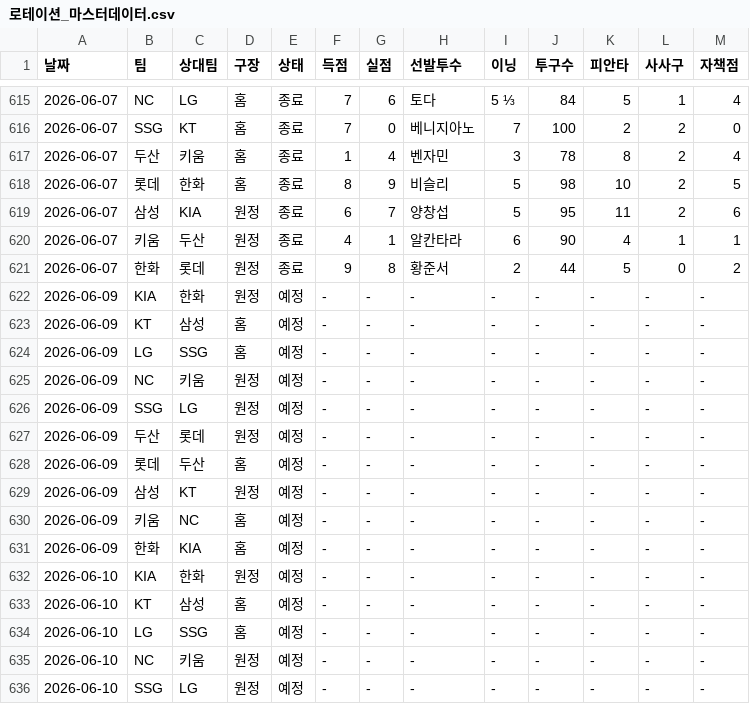
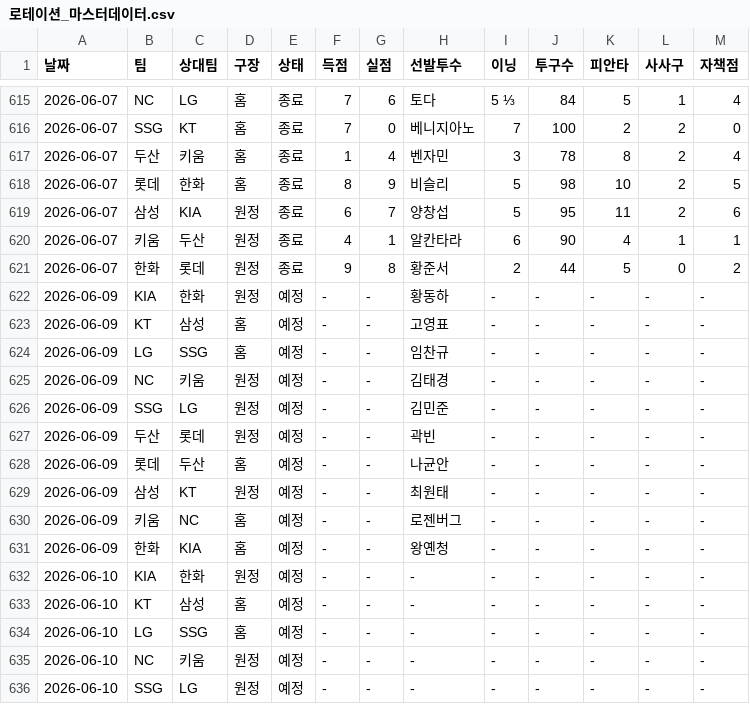
Before and after one commit to smmartworld/kbostarter, a CSV file: 로테이션_마스터데이터.csv, drawn as a sheet; only a part is shown, gaps mark what is left out.

```diff
--- a/로테이션_마스터데이터.csv
+++ b/로테이션_마스터데이터.csv
@@ -621,12 +621,12 @@
 2026-06-07,한화,롯데,원정,종료,9,8,황준서,2,44,5,0,2
-2026-06-09,KIA,한화,원정,예정,-,-,-,-,-,-,-,-
-2026-06-09,KT,삼성,홈,예정,-,-,-,-,-,-,-,-
-2026-06-09,LG,SSG,홈,예정,-,-,-,-,-,-,-,-
-2026-06-09,NC,키움,원정,예정,-,-,-,-,-,-,-,-
-2026-06-09,SSG,LG,원정,예정,-,-,-,-,-,-,-,-
-2026-06-09,두산,롯데,원정,예정,-,-,-,-,-,-,-,-
-2026-06-09,롯데,두산,홈,예정,-,-,-,-,-,-,-,-
-2026-06-09,삼성,KT,원정,예정,-,-,-,-,-,-,-,-
-2026-06-09,키움,NC,홈,예정,-,-,-,-,-,-,-,-
-2026-06-09,한화,KIA,홈,예정,-,-,-,-,-,-,-,-
+2026-06-09,KIA,한화,원정,예정,-,-,황동하,-,-,-,-,-
+2026-06-09,KT,삼성,홈,예정,-,-,고영표,-,-,-,-,-
+2026-06-09,LG,SSG,홈,예정,-,-,임찬규,-,-,-,-,-
+2026-06-09,NC,키움,원정,예정,-,-,김태경,-,-,-,-,-
+2026-06-09,SSG,LG,원정,예정,-,-,김민준,-,-,-,-,-
+2026-06-09,두산,롯데,원정,예정,-,-,곽빈,-,-,-,-,-
+2026-06-09,롯데,두산,홈,예정,-,-,나균안,-,-,-,-,-
+2026-06-09,삼성,KT,원정,예정,-,-,최원태,-,-,-,-,-
+2026-06-09,키움,NC,홈,예정,-,-,로젠버그,-,-,-,-,-
+2026-06-09,한화,KIA,홈,예정,-,-,왕옌청,-,-,-,-,-
 2026-06-10,KIA,한화,원정,예정,-,-,-,-,-,-,-,-
```
Also changed, not shown: pitcher_advanced_stats.csv.
